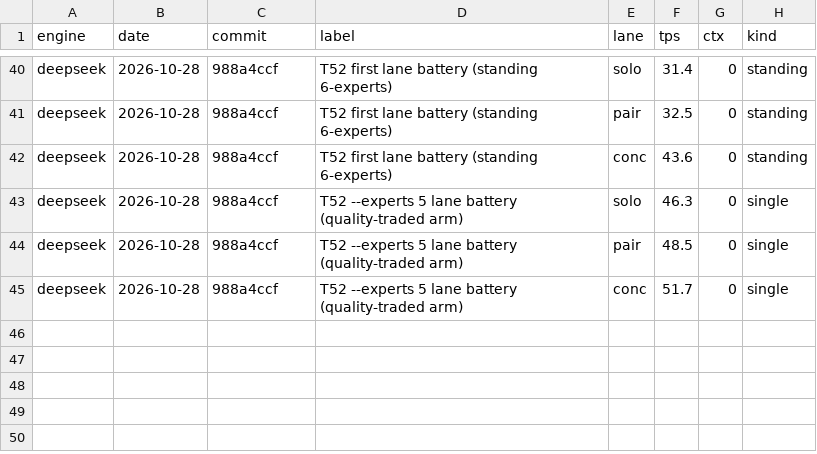
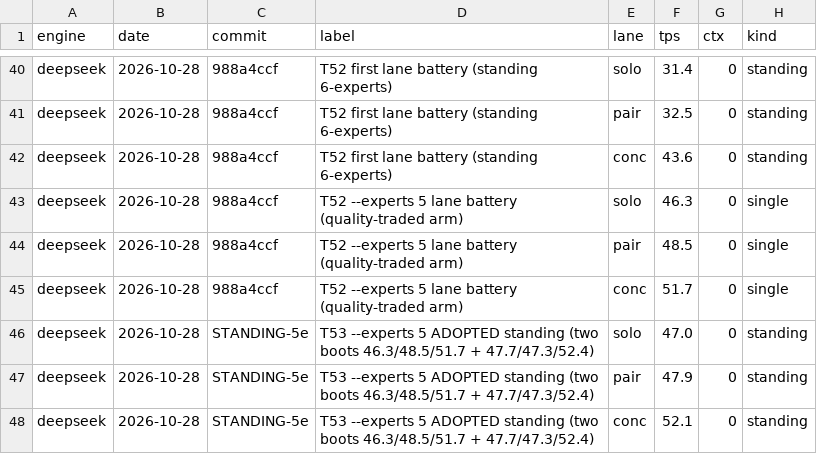
Before and after one commit to svgop/Strata, a CSV file: campaign/tracker/lanes.csv, drawn as a sheet; only a part is shown, gaps mark what is left out; the diff names each change by its address in the sheet, - before the commit and + after, or states it on an @@ line.

Commit message:
T53: --experts 5 ADOPTED as the DeepSeek standing (the dip's way through, law 13) - DS4_CACHE_THREADS=4 priced and FALSIFIED first (cheapest falsifier): 45.3/45.7/50.7 vs the   clean 5e battery 46.3/48.5/51.7 - swap-prep parallelism is not the serialized term on this   rig either (upstream's V100 note said the same). Off the queue. - The 5-experts config confirmed on a second clean boot: 47.7/47.3/52.4 (first: 46.3/48.5/51.7).   Two-boot means 47.0/47.9/52.1 vs the 6e standing 31.4/32.5/43.6 = +49/+47/+19% - ADOPTED:   custom-dsv41-8081.json now carries --experts 5 (revert = drop the flag). Quality trade on   the record: upstream gate 19/19 vs 18/19 tasks, same KL distance; their own multi-card   default. The tracker point is kind=standing; the DS line steps 31.4 -> 47.0. - Queue after this (the recalibration the law asks for): the ds4 swap-miss counters need a   telemetry pass to see the next term (VRAM miss share per window); then dspark-conf sweep;   hugepages at boot. Batteries: campaign/results/t53-ds5-{ct4,clean}.txt

```diff
--- a/campaign/tracker/lanes.csv
+++ b/campaign/tracker/lanes.csv
+row 46: deepseek | 2026-10-28 | STANDING-5e | T53 --experts 5 ADOPTED standing (two boots 46.3/48.5/51.7 + 47.7/47.3/52.4) | solo | 47.0 | 0 | standing
+row 47: deepseek | 2026-10-28 | STANDING-5e | T53 --experts 5 ADOPTED standing (two boots 46.3/48.5/51.7 + 47.7/47.3/52.4) | pair | 47.9 | 0 | standing
+row 48: deepseek | 2026-10-28 | STANDING-5e | T53 --experts 5 ADOPTED standing (two boots 46.3/48.5/51.7 + 47.7/47.3/52.4) | conc | 52.1 | 0 | standing
```
Also changed, not shown: 44 other files.
